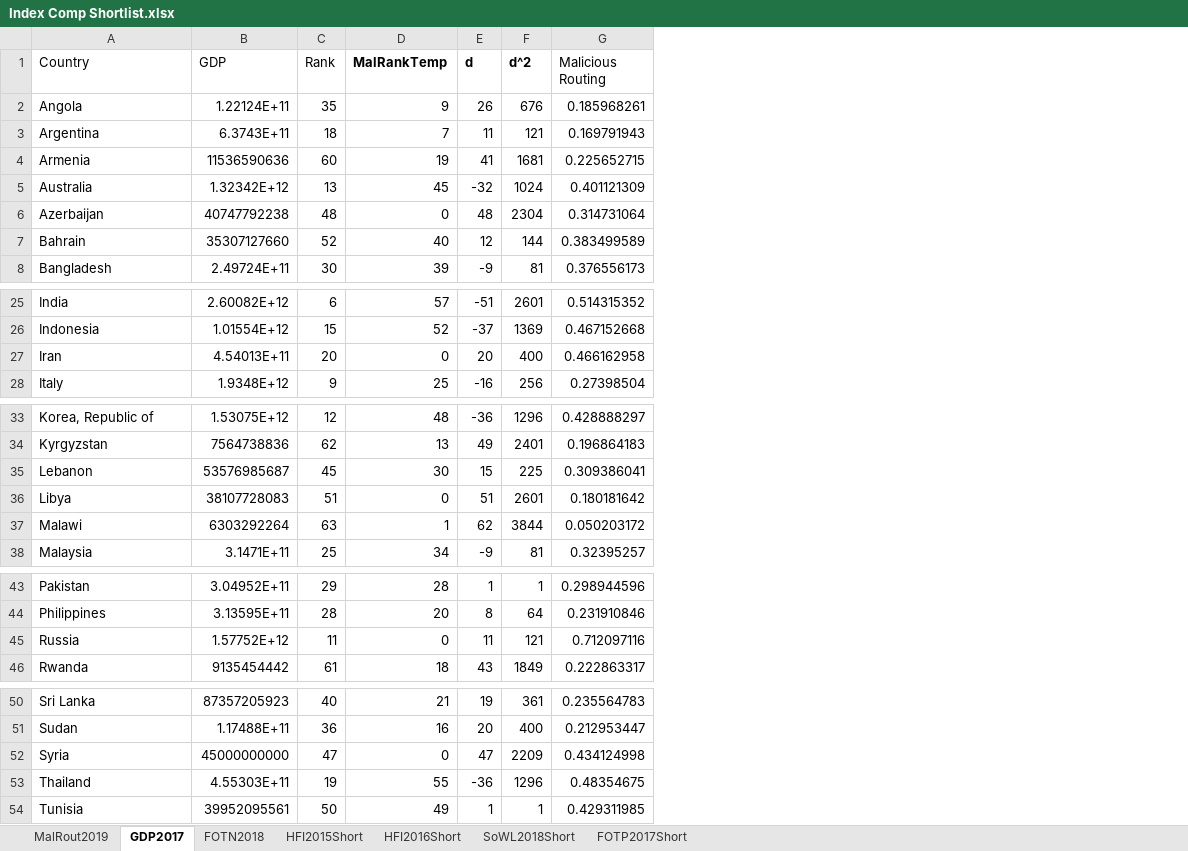
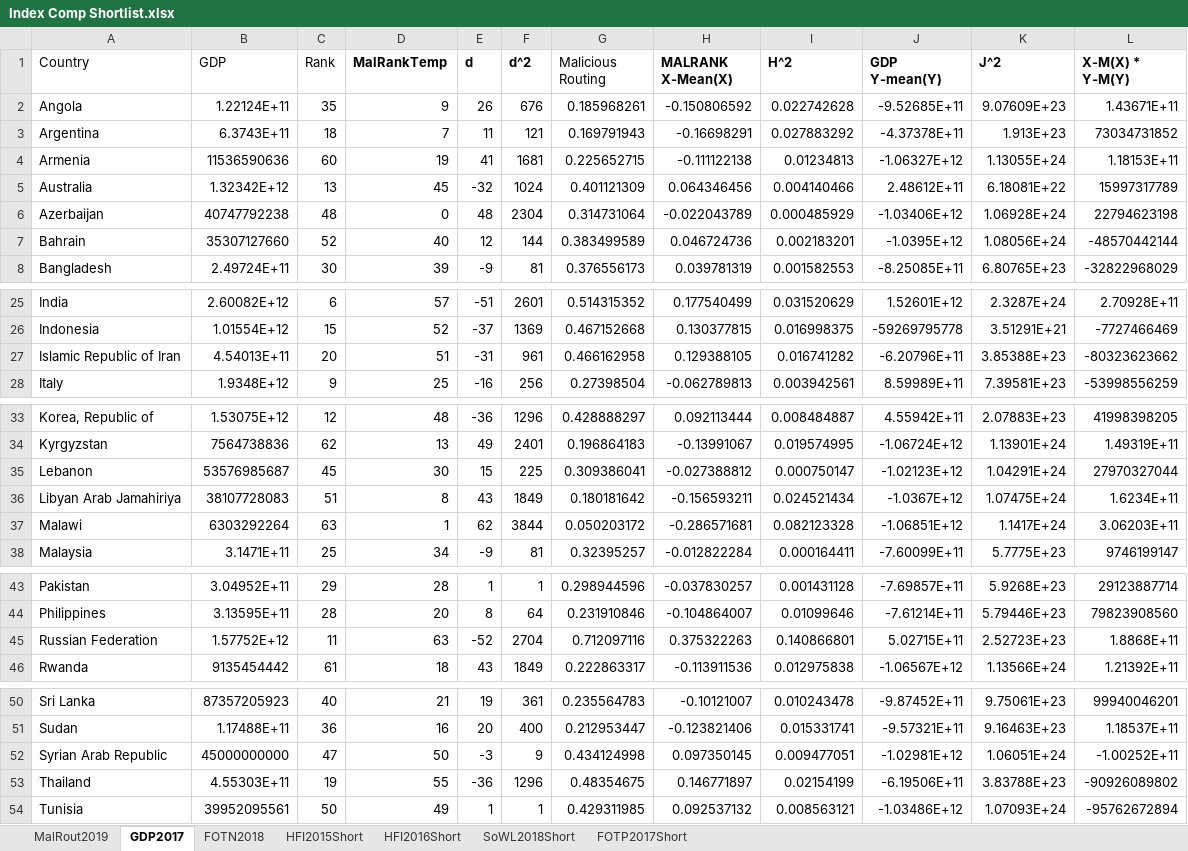
Before and after one commit to niknakatory/3YP-Politics-of-Routing, an Excel workbook: data/Index Comp Shortlist.xlsx, sheet GDP2017, drawn as a sheet; only a part is shown, gaps mark what is left out; values as stored, in another font and other column widths than the file's, no borders; charts and pictures not drawn; removed rows and columns are numbered as before the commit, all else as after; the diff covers the shown part only; the diff names each change by its address in the sheet, - before the commit and + after, or states it on an @@ line.

```diff
--- a/data/Index Comp Shortlist.xlsx (sheet GDP2017)
+++ b/data/Index Comp Shortlist.xlsx (sheet GDP2017)
+column H (MALRANK X-Mean(X)), rows 2-8: -0.150806592 | -0.16698291 | -0.111122138 | 0.064346456 | -0.022043789 | 0.046724736 | 0.039781319; rows 25-26: 0.177540499 | 0.130377815; row 28: -0.062789813; rows 33-35: 0.092113444 | -0.13991067 | -0.027388812; rows 37-38: -0.286571681 | -0.012822284; rows 43-44: -0.037830257 | -0.104864007; row 46: -0.113911536; rows 50-51: -0.10121007 | -0.123821406; rows 53-54: 0.146771897 | 0.092537132
+column I (H^2), rows 2-8: 0.022742628 | 0.027883292 | 0.01234813 | 0.004140466 | 0.000485929 | 0.002183201 | 0.001582553; rows 25-26: 0.031520629 | 0.016998375; row 28: 0.003942561; rows 33-35: 0.008484887 | 0.019574995 | 0.000750147; rows 37-38: 0.082123328 | 0.000164411; rows 43-44: 0.001431128 | 0.01099646; row 46: 0.012975838; rows 50-51: 0.010243478 | 0.015331741; rows 53-54: 0.02154199 | 0.008563121
+column J (GDP Y-mean(Y)), rows 2-8: -9.52685E+11 | -4.37378E+11 | -1.06327E+12 | 2.48612E+11 | -1.03406E+12 | -1.0395E+12 | -8.25085E+11; rows 25-26: 1.52601E+12 | -59269795778; row 28: 8.59989E+11; rows 33-35: 4.55942E+11 | -1.06724E+12 | -1.02123E+12; rows 37-38: -1.06851E+12 | -7.60099E+11; rows 43-44: -7.69857E+11 | -7.61214E+11; row 46: -1.06567E+12; rows 50-51: -9.87452E+11 | -9.57321E+11; rows 53-54: -6.19506E+11 | -1.03486E+12
+column K (J^2), rows 2-8: 9.07609E+23 | 1.913E+23 | 1.13055E+24 | 6.18081E+22 | 1.06928E+24 | 1.08056E+24 | 6.80765E+23; rows 25-26: 2.3287E+24 | 3.51291E+21; row 28: 7.39581E+23; rows 33-35: 2.07883E+23 | 1.13901E+24 | 1.04291E+24; rows 37-38: 1.1417E+24 | 5.7775E+23; rows 43-44: 5.9268E+23 | 5.79446E+23; row 46: 1.13566E+24; rows 50-51: 9.75061E+23 | 9.16463E+23; rows 53-54: 3.83788E+23 | 1.07093E+24
+column L (X-M(X) * Y-M(Y)), rows 2-8: 1.43671E+11 | 73034731852 | 1.18153E+11 | 15997317789 | 22794623198 | -48570442144 | -32822968029; rows 25-26: 2.70928E+11 | -7727466469; row 28: -53998556259; rows 33-35: 41998398205 | 1.49319E+11 | 27970327044; rows 37-38: 3.06203E+11 | 9746199147; rows 43-44: 29123887714 | 79823908560; row 46: 1.21392E+11; rows 50-51: 99940046201 | 1.18537E+11; rows 53-54: -90926089802 | -95762672894
-row 27: Iran | 4.54013E+11 | 20 | 0 | 20 | 400 | 0.466162958
+row 27: Islamic Republic of Iran | 4.54013E+11 | 20 | 51 | -31 | 961 | 0.466162958 | 0.129388105 | 0.016741282 | -6.20796E+11 | 3.85388E+23 | -80323623662
-row 36: Libya | 38107728083 | 51 | 0 | 51 | 2601 | 0.180181642
+row 36: Libyan Arab Jamahiriya | 38107728083 | 51 | 8 | 43 | 1849 | 0.180181642 | -0.156593211 | 0.024521434 | -1.0367E+12 | 1.07475E+24 | 1.6234E+11
-row 45: Russia | 1.57752E+12 | 11 | 0 | 11 | 121 | 0.712097116
+row 45: Russian Federation | 1.57752E+12 | 11 | 63 | -52 | 2704 | 0.712097116 | 0.375322263 | 0.140866801 | 5.02715E+11 | 2.52723E+23 | 1.8868E+11
-row 52: Syria | 45000000000 | 47 | 0 | 47 | 2209 | 0.434124998
+row 52: Syrian Arab Republic | 45000000000 | 47 | 50 | -3 | 9 | 0.434124998 | 0.097350145 | 0.009477051 | -1.02981E+12 | 1.06051E+24 | -1.00252E+11
```
Also changed, not shown: 3 added rows and 3 edited cells elsewhere in this sheet, sheet FOTP2017Short, sheet SoWL2018Short, sheet HFI2016Short, sheet HFI2015Short, sheet FOTN2018, charts or pictures.
